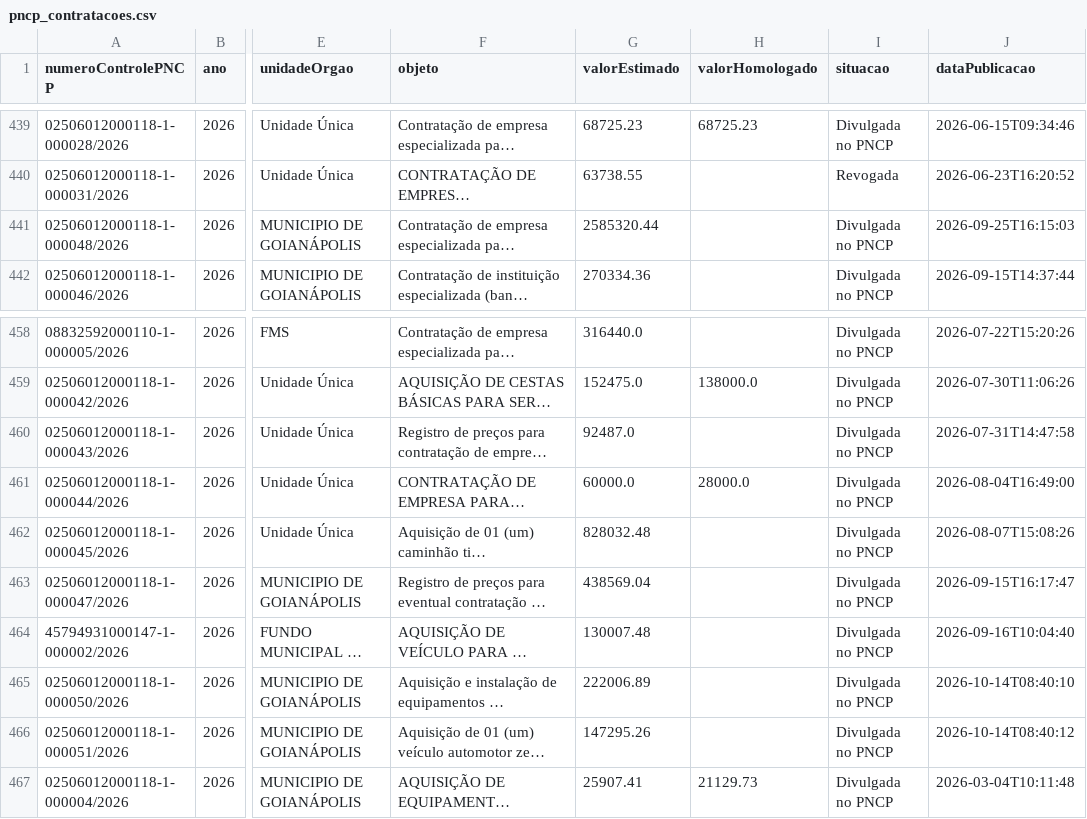
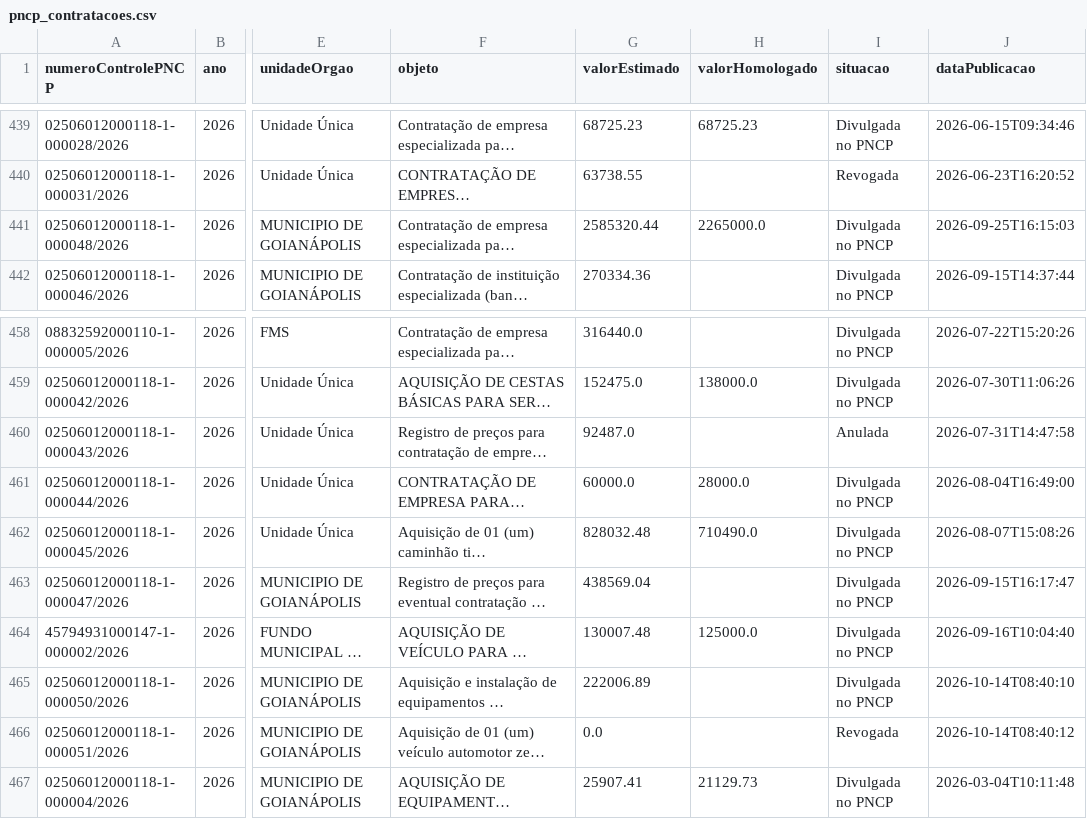
Before and after one commit to mhaurinho/painel-goianapolis, a CSV file: dados/pncp_contratacoes.csv, drawn as a sheet; only a part is shown, gaps mark what is left out; long unchanged cells end in …; the diff names each change by its address in the sheet, - before the commit and + after, or states it on an @@ line.

```diff
--- a/dados/pncp_contratacoes.csv
+++ b/dados/pncp_contratacoes.csv
-H441 (valorHomologado): (empty)
+H441 (valorHomologado): 2265000.0
-I460 (situacao): Divulgada no PNCP
+I460 (situacao): Anulada
-H462 (valorHomologado): (empty)
+H462 (valorHomologado): 710490.0
-H464 (valorHomologado): (empty)
+H464 (valorHomologado): 125000.0
-G466 (valorEstimado): 147295.26
+G466 (valorEstimado): 0.0
-I466 (situacao): Divulgada no PNCP
+I466 (situacao): Revogada
```
Also changed, not shown: dados/pncp_contratos.csv, dados/siconfi_msc_liquidado.csv.
